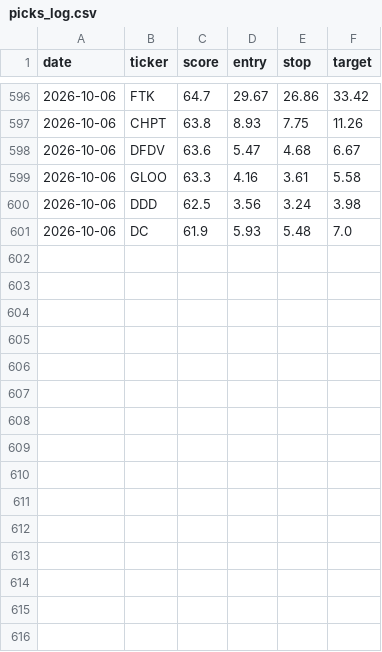
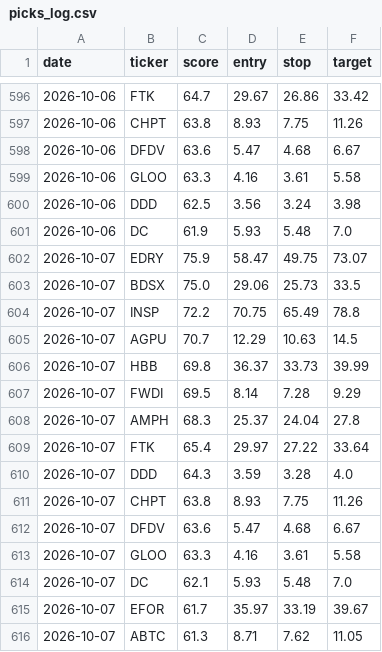
Before and after one commit to stevemtn1/Stock_scan, a CSV file: picks_log.csv, drawn as a sheet; only a part is shown, gaps mark what is left out; the diff names each change by its address in the sheet, - before the commit and + after, or states it on an @@ line.

```diff
--- a/picks_log.csv
+++ b/picks_log.csv
+row 602: 2026-10-07 | EDRY | 75.9 | 58.47 | 49.75 | 73.07
+row 603: 2026-10-07 | BDSX | 75.0 | 29.06 | 25.73 | 33.5
+row 604: 2026-10-07 | INSP | 72.2 | 70.75 | 65.49 | 78.8
+row 605: 2026-10-07 | AGPU | 70.7 | 12.29 | 10.63 | 14.5
+row 606: 2026-10-07 | HBB | 69.8 | 36.37 | 33.73 | 39.99
+row 607: 2026-10-07 | FWDI | 69.5 | 8.14 | 7.28 | 9.29
+row 608: 2026-10-07 | AMPH | 68.3 | 25.37 | 24.04 | 27.8
+row 609: 2026-10-07 | FTK | 65.4 | 29.97 | 27.22 | 33.64
+row 610: 2026-10-07 | DDD | 64.3 | 3.59 | 3.28 | 4.0
+row 611: 2026-10-07 | CHPT | 63.8 | 8.93 | 7.75 | 11.26
+row 612: 2026-10-07 | DFDV | 63.6 | 5.47 | 4.68 | 6.67
+row 613: 2026-10-07 | GLOO | 63.3 | 4.16 | 3.61 | 5.58
+row 614: 2026-10-07 | DC | 62.1 | 5.93 | 5.48 | 7.0
+row 615: 2026-10-07 | EFOR | 61.7 | 35.97 | 33.19 | 39.67
+row 616: 2026-10-07 | ABTC | 61.3 | 8.71 | 7.62 | 11.05
```
Also changed, not shown: 1 other file.
